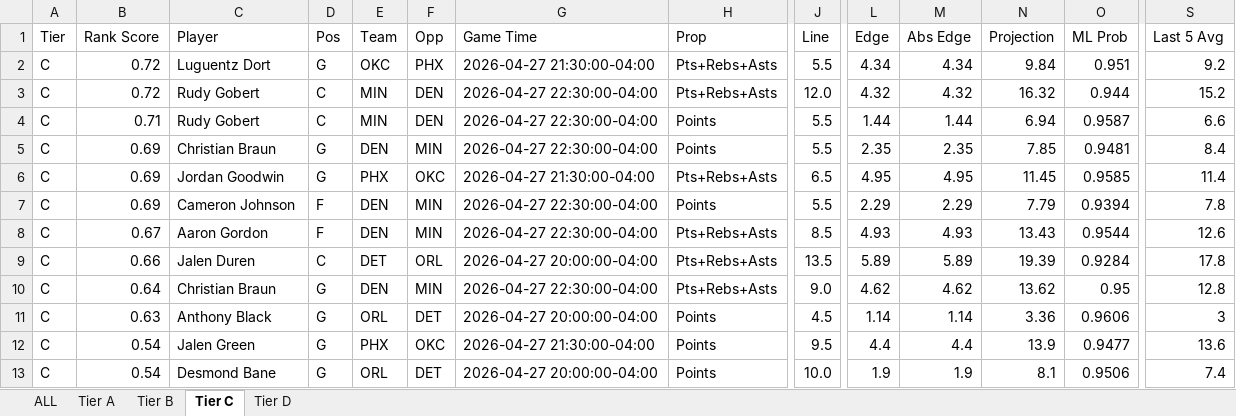
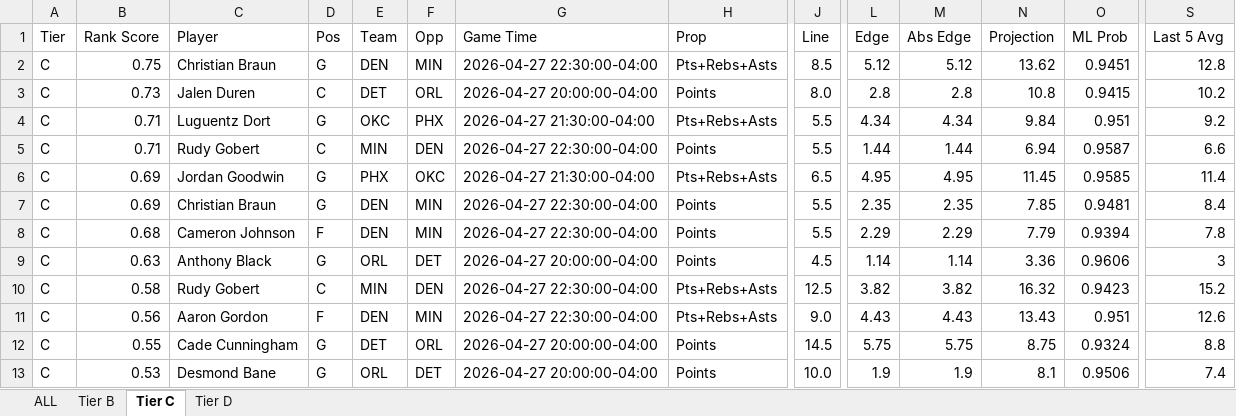
Before and after one commit to halekevi/nba-pipelines, an Excel workbook: NBA/step8_nba1h_direction_clean.xlsx, sheet Tier C, drawn as a sheet; only a part is shown, gaps mark what is left out; values as stored, in another font and other column widths than the file's, no cell formats; removed rows and columns are numbered as before the commit, all else as after; rows hold the shown columns only; the diff covers the shown part only; the diff names each change by its address in the sheet, - before the commit and + after, or states it on an @@ line.

```diff
--- a/NBA/step8_nba1h_direction_clean.xlsx (sheet Tier C)
+++ b/NBA/step8_nba1h_direction_clean.xlsx (sheet Tier C)
-sheet tab: Tier A
+row 2: C | 0.75 | Christian Braun | G | DEN | MIN | 2026-04-27 22:30:00-04:00 | Pts+Rebs+Asts | 8.5 | 5.12 | 5.12 | 13.62 | 0.9451 | 12.8
+row 3: C | 0.73 | Jalen Duren | C | DET | ORL | 2026-04-27 20:00:00-04:00 | Points | 8.0 | 2.8 | 2.8 | 10.8 | 0.9415 | 10.2
-B4 (Rank Score): 0.72
+B4 (Rank Score): 0.71
-row 3: C | 0.72 | Rudy Gobert | C | MIN | DEN | 2026-04-27 22:30:00-04:00 | Pts+Rebs+Asts | 12.0 | 4.32 | 4.32 | 16.32 | 0.944 | 15.2
-B8 (Rank Score): 0.69
+B8 (Rank Score): 0.68
-row 8: C | 0.67 | Aaron Gordon | F | DEN | MIN | 2026-04-27 22:30:00-04:00 | Pts+Rebs+Asts | 8.5 | 4.93 | 4.93 | 13.43 | 0.9544 | 12.6
-row 9: C | 0.66 | Jalen Duren | C | DET | ORL | 2026-04-27 20:00:00-04:00 | Pts+Rebs+Asts | 13.5 | 5.89 | 5.89 | 19.39 | 0.9284 | 17.8
-row 10: C | 0.64 | Christian Braun | G | DEN | MIN | 2026-04-27 22:30:00-04:00 | Pts+Rebs+Asts | 9.0 | 4.62 | 4.62 | 13.62 | 0.95 | 12.8
+row 10: C | 0.58 | Rudy Gobert | C | MIN | DEN | 2026-04-27 22:30:00-04:00 | Pts+Rebs+Asts | 12.5 | 3.82 | 3.82 | 16.32 | 0.9423 | 15.2
-B11 (Rank Score): 0.54
+B11 (Rank Score): 0.56
-C11 (Player): Jalen Green
+C11 (Player): Aaron Gordon
-D11 (Pos): G
+D11 (Pos): F
-E11 (Team): PHX
+E11 (Team): DEN
-F11 (Opp): OKC
+F11 (Opp): MIN
-G11 (Game Time): 2026-04-27 21:30:00-04:00
+G11 (Game Time): 2026-04-27 22:30:00-04:00
-H11 (Prop): Points
+H11 (Prop): Pts+Rebs+Asts
-J11 (Line): 9.5
+J11 (Line): 9.0
-L11 (Edge): 4.4
+L11 (Edge): 4.43
-M11 (Abs Edge): 4.4
+M11 (Abs Edge): 4.43
-N11 (Projection): 13.9
+N11 (Projection): 13.43
-O11 (ML Prob): 0.9477
+O11 (ML Prob): 0.951
-S11 (Last 5 Avg): 13.6
+S11 (Last 5 Avg): 12.6
+row 12: C | 0.55 | Cade Cunningham | G | DET | ORL | 2026-04-27 20:00:00-04:00 | Points | 14.5 | 5.75 | 5.75 | 8.75 | 0.9324 | 8.8
-B13 (Rank Score): 0.54
+B13 (Rank Score): 0.53
```
Also changed, not shown: 1 added row, 1 removed row and 79 edited cells elsewhere in this sheet, sheet ALL, sheet Tier D, sheet Tier B, cell formats, NBA/step8_all_direction_clean.xlsx, NBA/step8_nba1q_direction_clean.xlsx, 15 other files.
